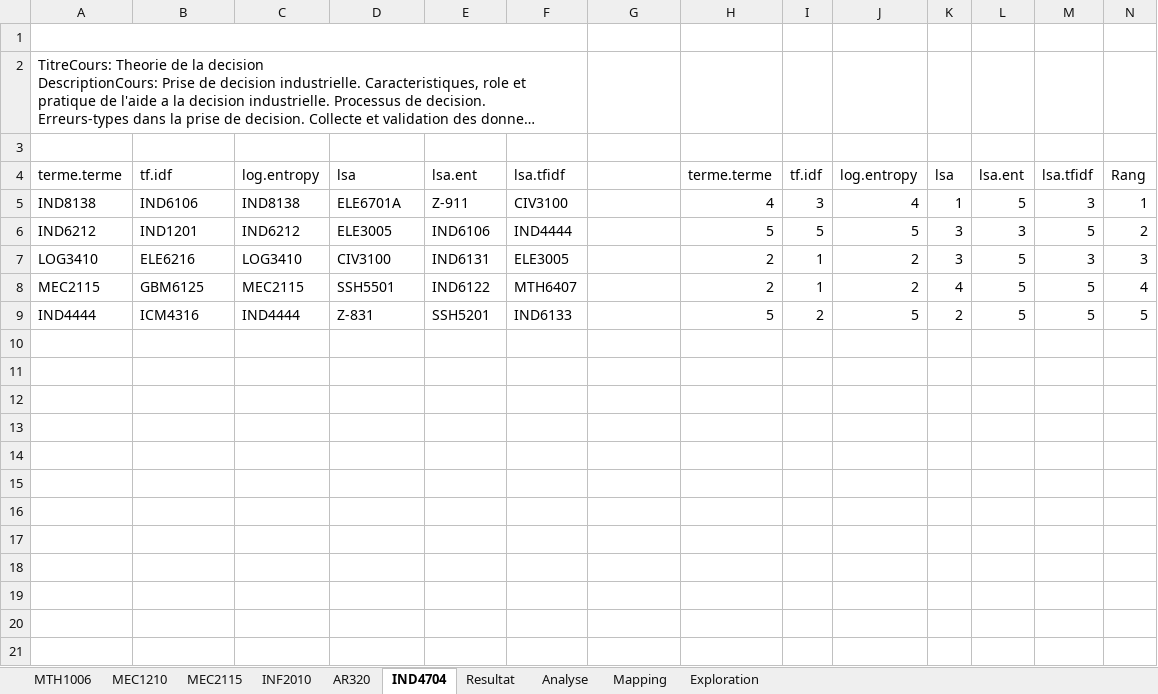
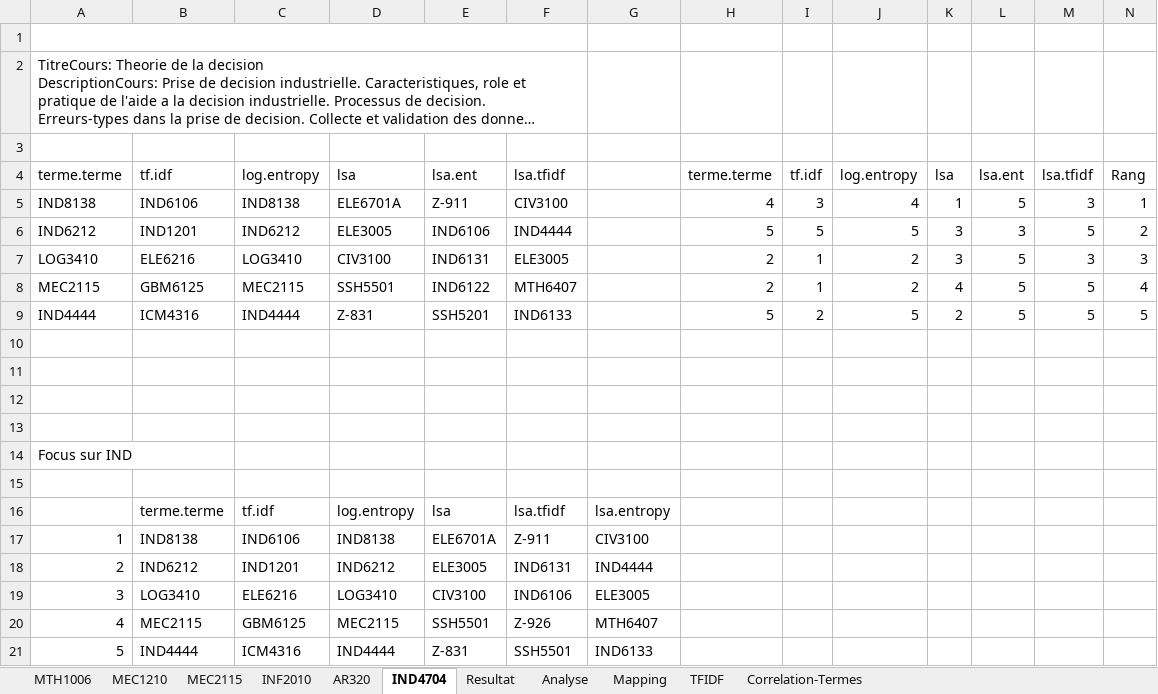
Before and after one commit to claudedb/RecSys, an Excel workbook: Project/Resultat/Analyse des resultatsV2.xlsx, sheet IND4704, drawn as a sheet; long unchanged cells end in …; values as stored, in another font and other column widths than the file's, no borders; conditional formats and table styles not drawn; the diff names each change by its address in the sheet, - before the commit and + after, or states it on an @@ line.

```diff
--- a/Project/Resultat/Analyse des resultatsV2.xlsx (sheet IND4704)
+++ b/Project/Resultat/Analyse des resultatsV2.xlsx (sheet IND4704)
-sheet tab: Exploration
+sheet tab: TFIDF
+sheet tab: Correlation-Termes
+row 10: (empty)
+row 11: (empty)
+row 12: (empty)
+row 13: (empty)
+row 14: Focus sur IND
+row 15: (empty)
+row 16:  | terme.terme | tf.idf | log.entropy | lsa | lsa.tfidf | lsa.entropy
+row 17: 1 | IND8138 | IND6106 | IND8138 | ELE6701A | Z-911 | CIV3100
+row 18: 2 | IND6212 | IND1201 | IND6212 | ELE3005 | IND6131 | IND4444
+row 19: 3 | LOG3410 | ELE6216 | LOG3410 | CIV3100 | IND6106 | ELE3005
+row 20: 4 | MEC2115 | GBM6125 | MEC2115 | SSH5501 | Z-926 | MTH6407
+row 21: 5 | IND4444 | ICM4316 | IND4444 | Z-831 | SSH5501 | IND6133
```
Also changed, not shown: sheet MEC1210, sheet MEC2115, sheet Resultat, sheet Analyse, charts or pictures, 7 other files.
